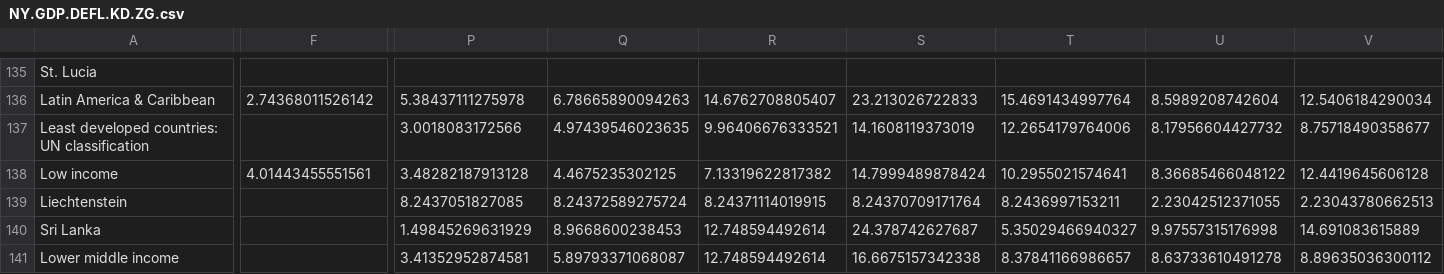
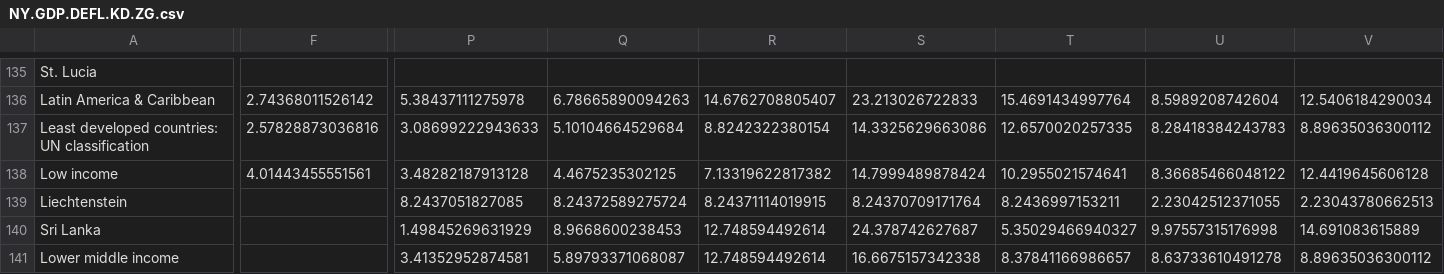
Before and after one commit to datasets/inflation, a CSV file: archive/NY.GDP.DEFL.KD.ZG.csv, drawn as a sheet; only a part is shown, gaps mark what is left out; the diff covers the shown part only; the diff names each change by its address in the sheet, - before the commit and + after, or states it on an @@ line.

```diff
--- a/archive/NY.GDP.DEFL.KD.ZG.csv
+++ b/archive/NY.GDP.DEFL.KD.ZG.csv
-F137: (empty)
+F137: 2.57828873036816
-P137: 3.0018083172566
+P137: 3.08699222943633
-Q137: 4.97439546023635
+Q137: 5.10104664529684
-R137: 9.96406676333521
+R137: 8.8242322380154
-S137: 14.1608119373019
+S137: 14.3325629663086
-T137: 12.2654179764006
+T137: 12.6570020257335
-U137: 8.17956604427732
+U137: 8.28418384243783
-V137: 8.75718490358677
+V137: 8.89635036300112
```
Also changed, not shown: 46 edited cells elsewhere in this file, archive/FP.CPI.TOTL.ZG.csv.
